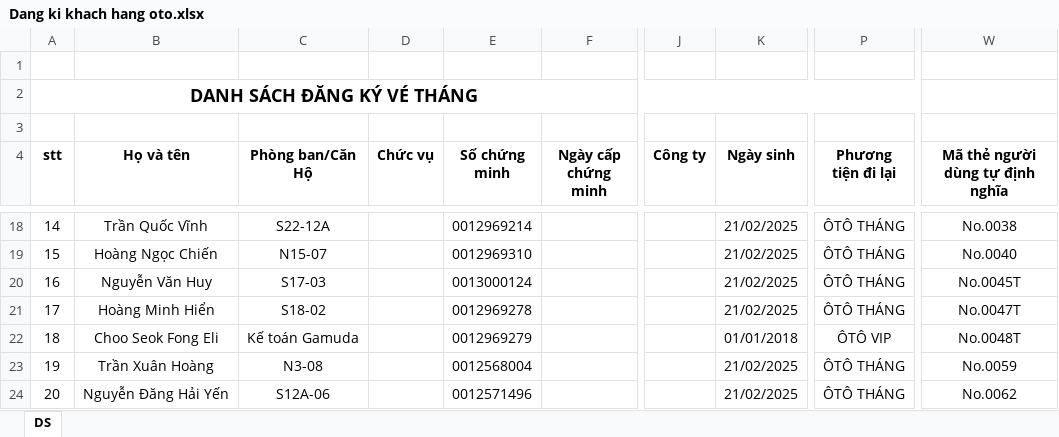
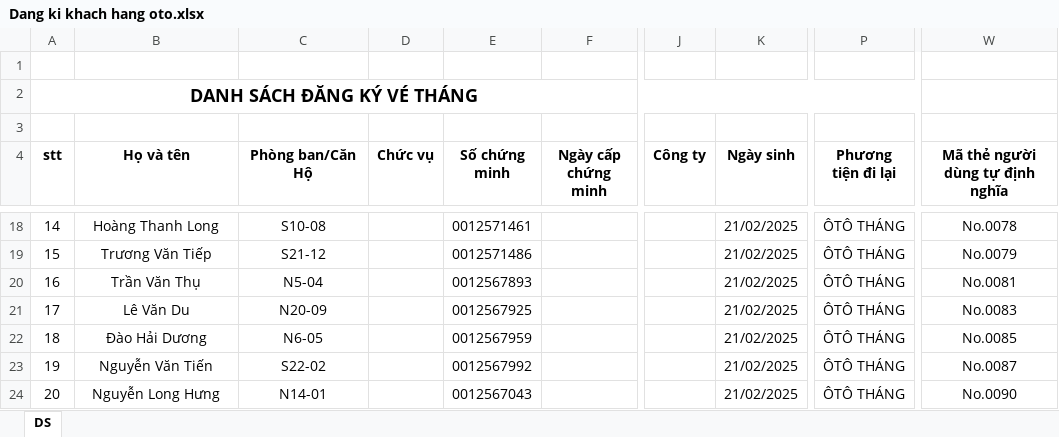
Before and after one commit to Thachj-Thw/ConvertHTParking, an Excel workbook: Output/oto/Dang ki khach hang oto.xlsx, sheet DS, drawn as a sheet; only a part is shown, gaps mark what is left out; values as stored, in another font and other column widths than the file's, no borders; the diff covers the shown part only; the diff names each change by its address in the sheet, - before the commit and + after, or states it on an @@ line.

```diff
--- a/Output/oto/Dang ki khach hang oto.xlsx (sheet DS)
+++ b/Output/oto/Dang ki khach hang oto.xlsx (sheet DS)
-B18 (Họ và tên): Trần Quốc Vĩnh
+B18 (Họ và tên): Hoàng Thanh Long
-C18 (Phòng ban/Căn Hộ): S22-12A
+C18 (Phòng ban/Căn Hộ): S10-08
-E18 (Số chứng minh): 0012969214
+E18 (Số chứng minh): 0012571461
-W18 (Mã thẻ người dùng tự định nghĩa): No.0038
+W18 (Mã thẻ người dùng tự định nghĩa): No.0078
-B19 (Họ và tên): Hoàng Ngọc Chiến
+B19 (Họ và tên): Trương Văn Tiếp
-C19 (Phòng ban/Căn Hộ): N15-07
+C19 (Phòng ban/Căn Hộ): S21-12
-E19 (Số chứng minh): 0012969310
+E19 (Số chứng minh): 0012571486
-W19 (Mã thẻ người dùng tự định nghĩa): No.0040
+W19 (Mã thẻ người dùng tự định nghĩa): No.0079
-B20 (Họ và tên): Nguyễn Văn Huy
+B20 (Họ và tên): Trần Văn Thụ
-C20 (Phòng ban/Căn Hộ): S17-03
+C20 (Phòng ban/Căn Hộ): N5-04
-E20 (Số chứng minh): 0013000124
+E20 (Số chứng minh): 0012567893
-W20 (Mã thẻ người dùng tự định nghĩa): No.0045T
+W20 (Mã thẻ người dùng tự định nghĩa): No.0081
-B21 (Họ và tên): Hoàng Minh Hiển
+B21 (Họ và tên): Lê Văn Du
-C21 (Phòng ban/Căn Hộ): S18-02
+C21 (Phòng ban/Căn Hộ): N20-09
-E21 (Số chứng minh): 0012969278
+E21 (Số chứng minh): 0012567925
-W21 (Mã thẻ người dùng tự định nghĩa): No.0047T
+W21 (Mã thẻ người dùng tự định nghĩa): No.0083
-B22 (Họ và tên): Choo Seok Fong Eli
+B22 (Họ và tên): Đào Hải Dương
-C22 (Phòng ban/Căn Hộ): Kế toán Gamuda
+C22 (Phòng ban/Căn Hộ): N6-05
-E22 (Số chứng minh): 0012969279
+E22 (Số chứng minh): 0012567959
-K22 (Ngày sinh): 01/01/2018
+K22 (Ngày sinh): 21/02/2025
-P22 (Phương tiện đi lại): ÔTÔ VIP
+P22 (Phương tiện đi lại): ÔTÔ THÁNG
-W22 (Mã thẻ người dùng tự định nghĩa): No.0048T
+W22 (Mã thẻ người dùng tự định nghĩa): No.0085
-B23 (Họ và tên): Trần Xuân Hoàng
+B23 (Họ và tên): Nguyễn Văn Tiến
-C23 (Phòng ban/Căn Hộ): N3-08
+C23 (Phòng ban/Căn Hộ): S22-02
-E23 (Số chứng minh): 0012568004
+E23 (Số chứng minh): 0012567992
-W23 (Mã thẻ người dùng tự định nghĩa): No.0059
+W23 (Mã thẻ người dùng tự định nghĩa): No.0087
-B24 (Họ và tên): Nguyễn Đăng Hải Yến
+B24 (Họ và tên): Nguyễn Long Hưng
-C24 (Phòng ban/Căn Hộ): S12A-06
+C24 (Phòng ban/Căn Hộ): N14-01
-E24 (Số chứng minh): 0012571496
+E24 (Số chứng minh): 0012567043
-W24 (Mã thẻ người dùng tự định nghĩa): No.0062
+W24 (Mã thẻ người dùng tự định nghĩa): No.0090
```
Also changed, not shown: 849 edited cells elsewhere in this sheet, Output/oto/Dang ki the oto.xlsx, Output/oto/Dang ki the oto_lock.xlsx, 8 other files.
